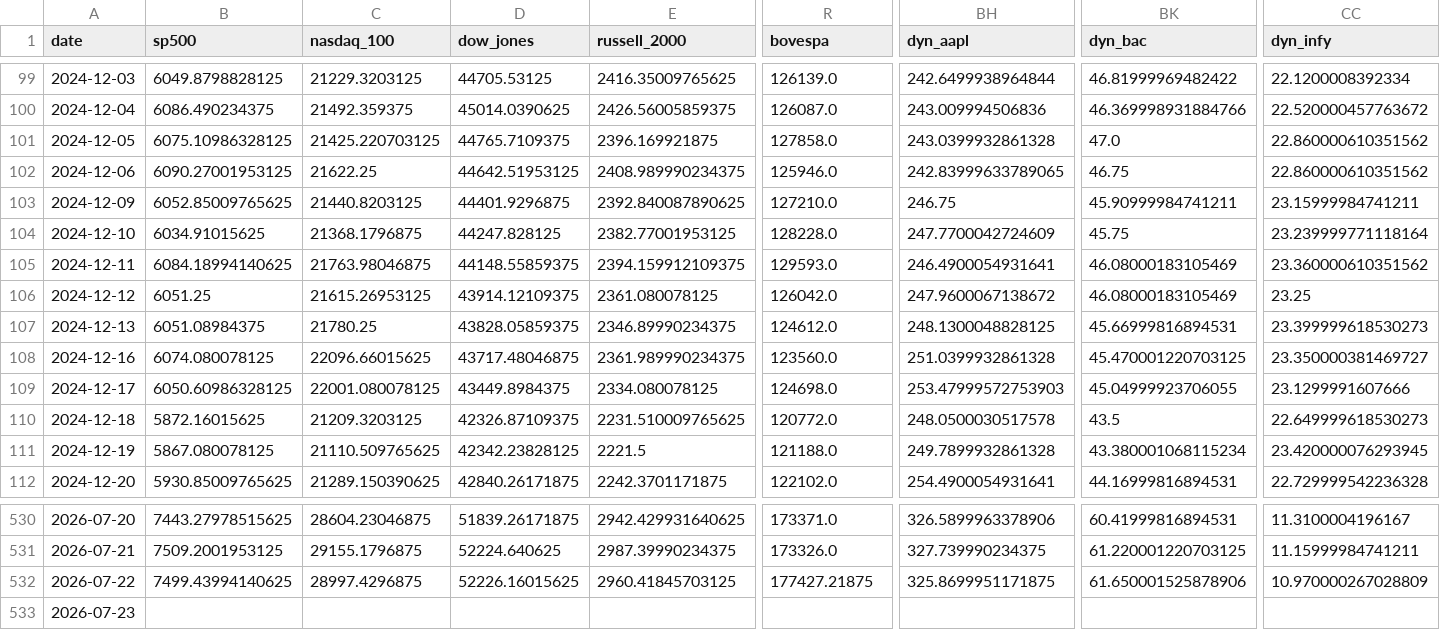
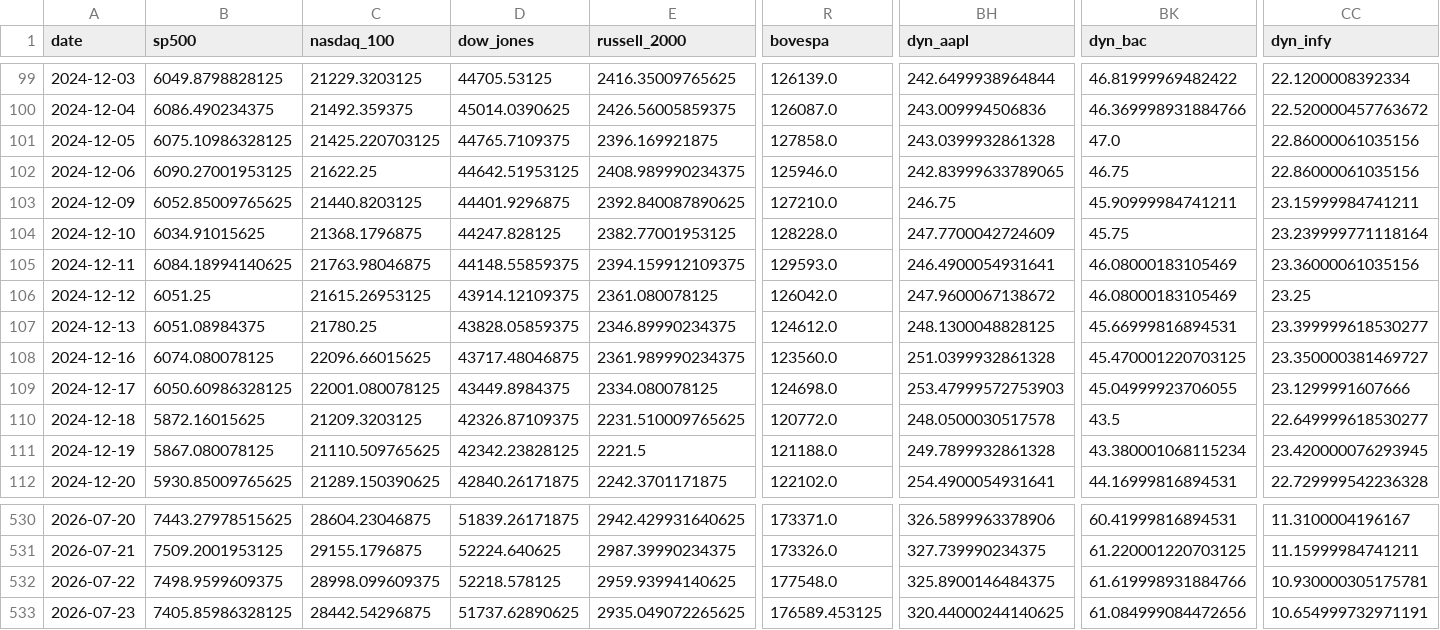
Before and after one commit to mayankmundhrawork-cpu/Transmission-Layer, a CSV file: data/prices.csv, drawn as a sheet; only a part is shown, gaps mark what is left out; the diff covers the shown part only; the diff names each change by its address in the sheet, - before the commit and + after, or states it on an @@ line.

```diff
--- a/data/prices.csv
+++ b/data/prices.csv
-CC101:CC102 (dyn_infy): 22.860000610351562
+CC101:CC102 (dyn_infy): 22.86000061035156
-CC105 (dyn_infy): 23.360000610351562
+CC105 (dyn_infy): 23.36000061035156
-CC107 (dyn_infy): 23.399999618530273
+CC107 (dyn_infy): 23.399999618530277
-CC110 (dyn_infy): 22.649999618530273
+CC110 (dyn_infy): 22.649999618530277
-B532 (sp500): 7499.43994140625
+B532 (sp500): 7498.9599609375
-C532 (nasdaq_100): 28997.4296875
+C532 (nasdaq_100): 28998.099609375
-D532 (dow_jones): 52226.16015625
+D532 (dow_jones): 52218.578125
-E532 (russell_2000): 2960.41845703125
+E532 (russell_2000): 2959.93994140625
-R532 (bovespa): 177427.21875
+R532 (bovespa): 177548.0
-BH532 (dyn_aapl): 325.8699951171875
+BH532 (dyn_aapl): 325.8900146484375
-BK532 (dyn_bac): 61.650001525878906
+BK532 (dyn_bac): 61.619998931884766
-CC532 (dyn_infy): 10.970000267028809
+CC532 (dyn_infy): 10.930000305175781
-B533 (sp500): (empty)
+B533 (sp500): 7405.85986328125
-C533 (nasdaq_100): (empty)
+C533 (nasdaq_100): 28442.54296875
-D533 (dow_jones): (empty)
+D533 (dow_jones): 51737.62890625
-E533 (russell_2000): (empty)
+E533 (russell_2000): 2935.049072265625
-R533 (bovespa): (empty)
+R533 (bovespa): 176589.453125
-BH533 (dyn_aapl): (empty)
+BH533 (dyn_aapl): 320.44000244140625
-BK533 (dyn_bac): (empty)
+BK533 (dyn_bac): 61.084999084472656
-CC533 (dyn_infy): (empty)
+CC533 (dyn_infy): 10.654999732971191
```
Also changed, not shown: 149 edited cells elsewhere in this file, 23 other files.
